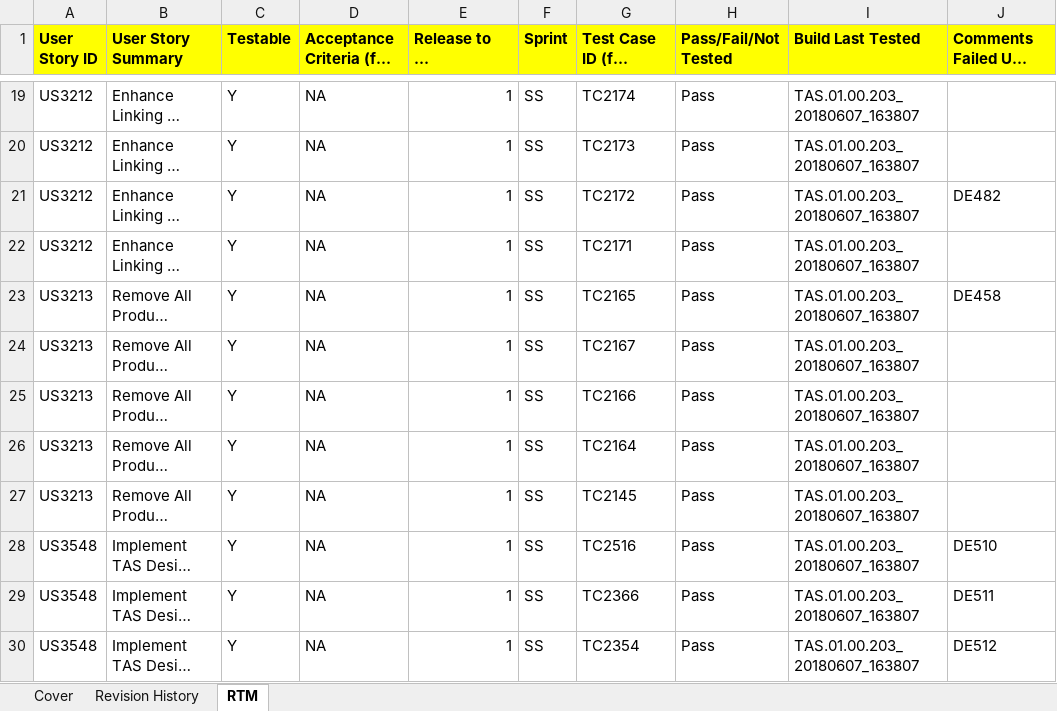
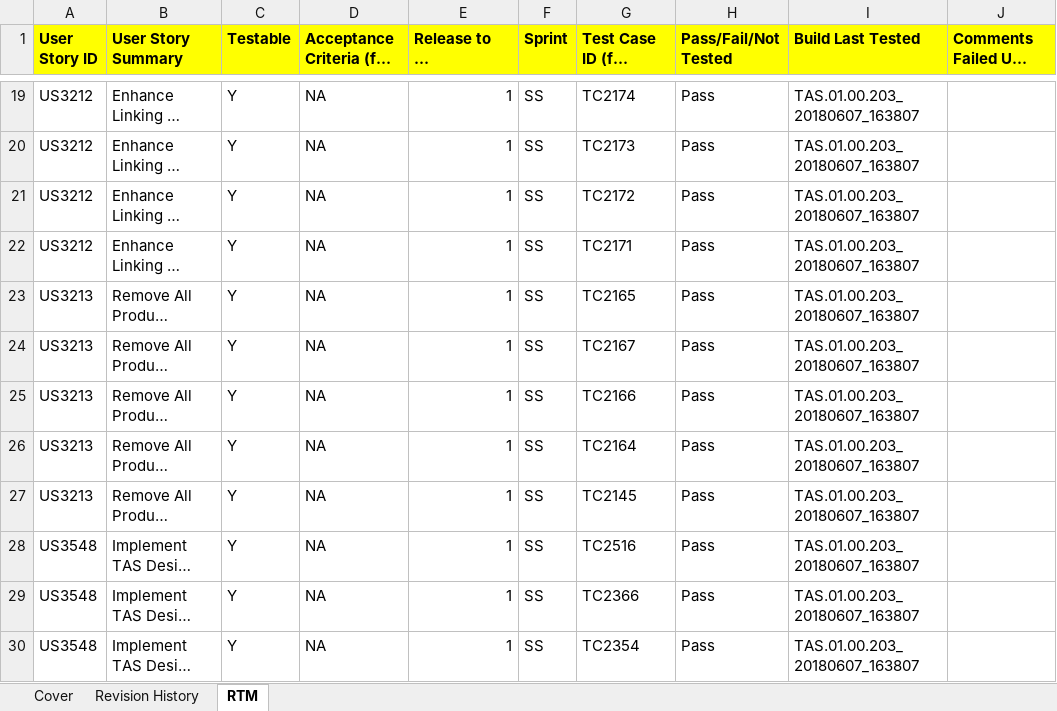
Before and after one commit to vernitathomgcio/TASCore_documents172, an Excel workbook: TASCore_documents/Requirement/Build 3/TAS_Core_RTM_TAS.01.00.203_20180607_163807.xlsx, sheet RTM, drawn as a sheet; only a part is shown, gaps mark what is left out; long unchanged cells end in …; values as stored, in another font and other column widths than the file's, no borders; the diff covers the shown part only; the diff names each change by its address in the sheet, - before the commit and + after, or states it on an @@ line.

```diff
--- a/TASCore_documents/Requirement/Build 3/TAS_Core_RTM_TAS.01.00.203_20180607_163807.xlsx (sheet RTM)
+++ b/TASCore_documents/Requirement/Build 3/TAS_Core_RTM_TAS.01.00.203_20180607_163807.xlsx (sheet RTM)
-J21: DE482
+J21: (empty)
-J23: DE458
+J23: (empty)
-J28: DE510
+J28: (empty)
-J29: DE511
+J29: (empty)
-J30: DE512
+J30: (empty)
```
Also changed, not shown: 10 edited cells elsewhere in this sheet, 3 other files.
